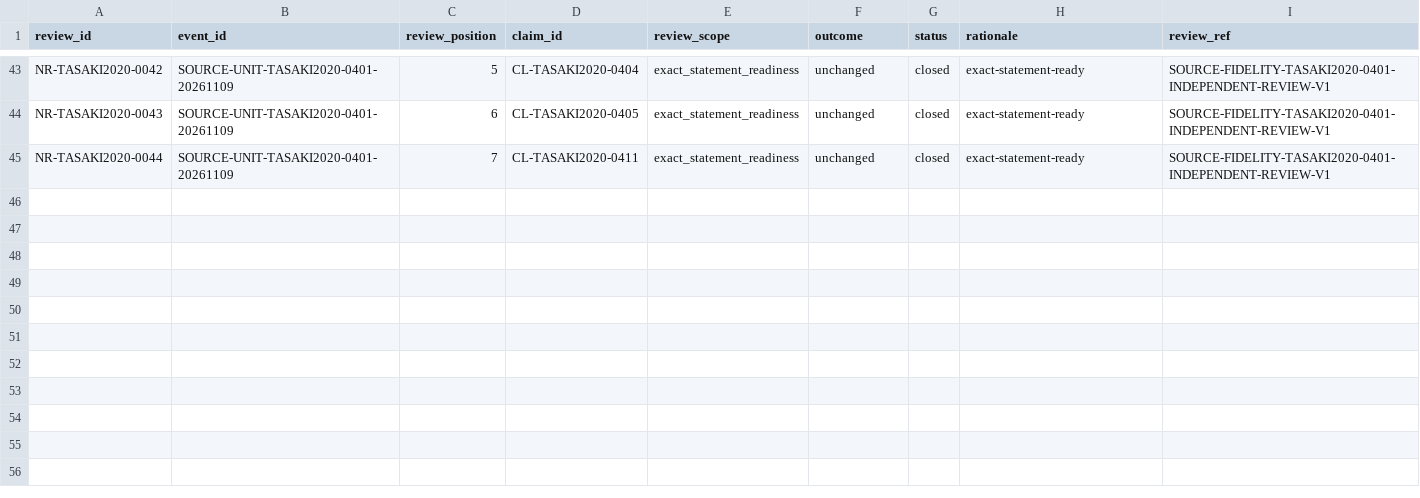
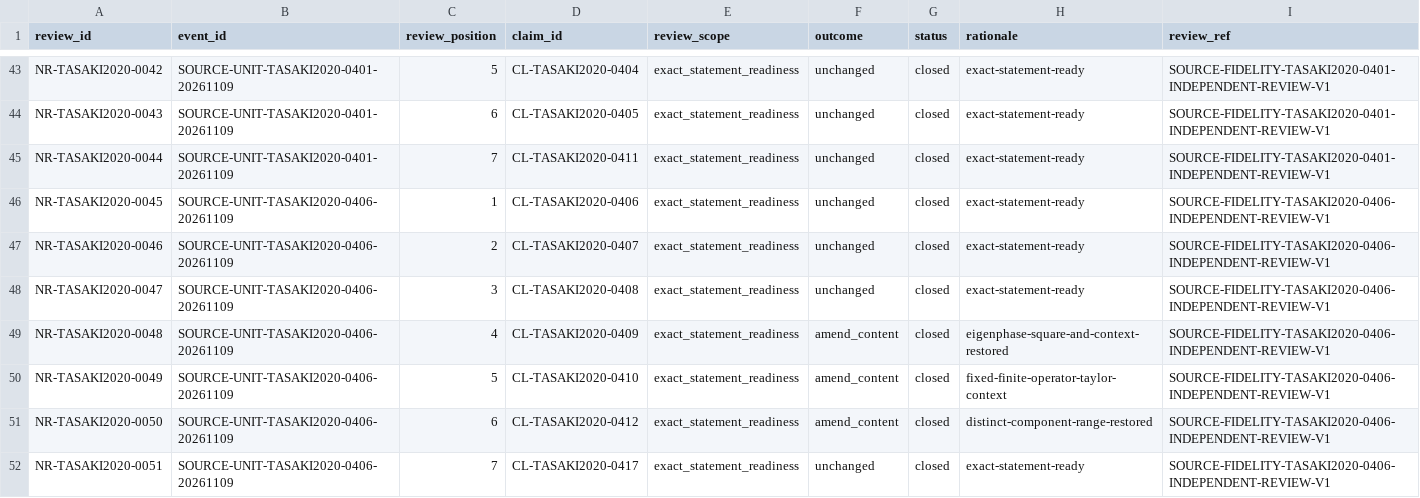
Before and after one commit to phasetr/lattice-system, a TSV file: registry/claim-normalization-reviews.tsv, drawn as a sheet; only a part is shown, gaps mark what is left out.

Commit message:
Record reviewed symmetry and order-operator corrections

```diff
--- a/registry/claim-normalization-reviews.tsv
+++ b/registry/claim-normalization-reviews.tsv
@@ -45 +45,8 @@ NR-TASAKI2020-0043	SOURCE-UNIT-TASAKI2020-0401-20261109	6	CL-TASAKI2020-0405	exa
 NR-TASAKI2020-0044	SOURCE-UNIT-TASAKI2020-0401-20261109	7	CL-TASAKI2020-0411	exact_statement_readiness	unchanged	closed	exact-statement-ready	SOURCE-FIDELITY-TASAKI2020-0401-INDEPENDENT-REVIEW-V1
+NR-TASAKI2020-0045	SOURCE-UNIT-TASAKI2020-0406-20261109	1	CL-TASAKI2020-0406	exact_statement_readiness	unchanged	closed	exact-statement-ready	SOURCE-FIDELITY-TASAKI2020-0406-INDEPENDENT-REVIEW-V1
+NR-TASAKI2020-0046	SOURCE-UNIT-TASAKI2020-0406-20261109	2	CL-TASAKI2020-0407	exact_statement_readiness	unchanged	closed	exact-statement-ready	SOURCE-FIDELITY-TASAKI2020-0406-INDEPENDENT-REVIEW-V1
+NR-TASAKI2020-0047	SOURCE-UNIT-TASAKI2020-0406-20261109	3	CL-TASAKI2020-0408	exact_statement_readiness	unchanged	closed	exact-statement-ready	SOURCE-FIDELITY-TASAKI2020-0406-INDEPENDENT-REVIEW-V1
+NR-TASAKI2020-0048	SOURCE-UNIT-TASAKI2020-0406-20261109	4	CL-TASAKI2020-0409	exact_statement_readiness	amend_content	closed	eigenphase-square-and-context-restored	SOURCE-FIDELITY-TASAKI2020-0406-INDEPENDENT-REVIEW-V1
+NR-TASAKI2020-0049	SOURCE-UNIT-TASAKI2020-0406-20261109	5	CL-TASAKI2020-0410	exact_statement_readiness	amend_content	closed	fixed-finite-operator-taylor-context	SOURCE-FIDELITY-TASAKI2020-0406-INDEPENDENT-REVIEW-V1
+NR-TASAKI2020-0050	SOURCE-UNIT-TASAKI2020-0406-20261109	6	CL-TASAKI2020-0412	exact_statement_readiness	amend_content	closed	distinct-component-range-restored	SOURCE-FIDELITY-TASAKI2020-0406-INDEPENDENT-REVIEW-V1
+NR-TASAKI2020-0051	SOURCE-UNIT-TASAKI2020-0406-20261109	7	CL-TASAKI2020-0417	exact_statement_readiness	unchanged	closed	exact-statement-ready	SOURCE-FIDELITY-TASAKI2020-0406-INDEPENDENT-REVIEW-V1
```
Also changed, not shown: registry/claim-content-amendments.tsv, registry/claim-corrections.tsv, 5 other files.
